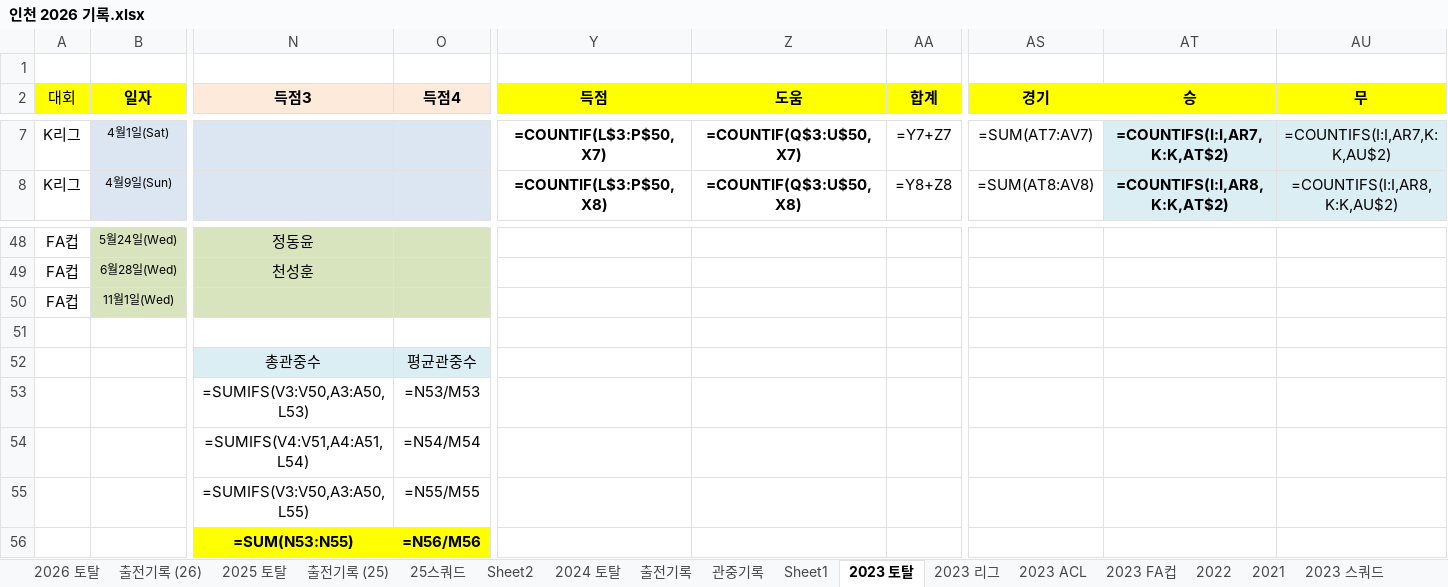
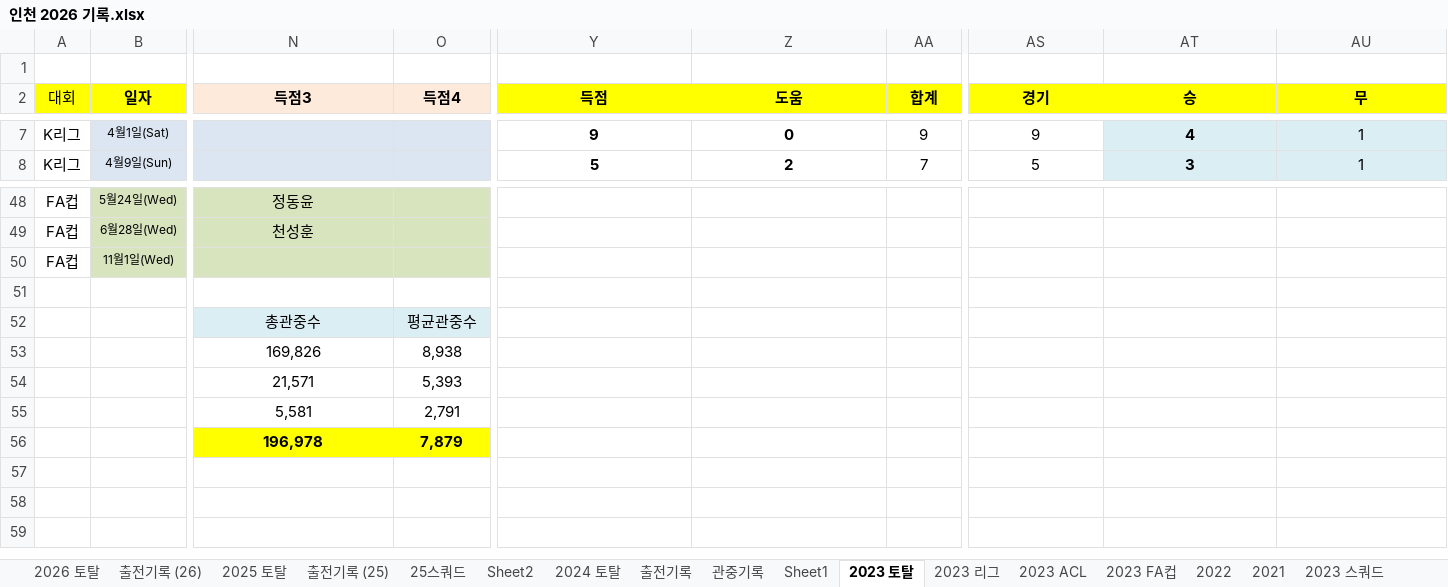
Before and after one commit to lhw1046-cell/incheon-2026, an Excel workbook: 인천 2026 기록.xlsx, sheet 2023 토탈, drawn as a sheet; only a part is shown, gaps mark what is left out; values as stored, in another font and other column widths than the file's, no borders; formulas without a stored value are shown as written; conditional formats not drawn; removed rows and columns are numbered as before the commit, all else as after; rows hold the shown columns only; the diff covers the shown part only; the diff names each change by its address in the sheet, - before the commit and + after, or states it on an @@ line.

```diff
--- a/인천 2026 기록.xlsx (sheet 2023 토탈)
+++ b/인천 2026 기록.xlsx (sheet 2023 토탈)
-Y7 (득점): =COUNTIF(L$3:P$50,X7)
+Y7 (득점): 9
-Z7 (도움): =COUNTIF(Q$3:U$50,X7)
+Z7 (도움): 0
-AA7 (합계): =Y7+Z7
+AA7 (합계): 9
-AS7 (경기): =SUM(AT7:AV7)
+AS7 (경기): 9
-AT7 (승): =COUNTIFS(I:I,AR7,K:K,AT$2)
+AT7 (승): 4
-AU7 (무): =COUNTIFS(I:I,AR7,K:K,AU$2)
+AU7 (무): 1
-Y8 (득점): =COUNTIF(L$3:P$50,X8)
+Y8 (득점): 5
-Z8 (도움): =COUNTIF(Q$3:U$50,X8)
+Z8 (도움): 2
-AA8 (합계): =Y8+Z8
+AA8 (합계): 7
-AS8 (경기): =SUM(AT8:AV8)
+AS8 (경기): 5
-AT8 (승): =COUNTIFS(I:I,AR8,K:K,AT$2)
+AT8 (승): 3
-AU8 (무): =COUNTIFS(I:I,AR8,K:K,AU$2)
+AU8 (무): 1
-row 53:  |  | =SUMIFS(V3:V50,A3:A50,L53) | =N53/M53
+row 53:  |  | 169,826 | 8,938
-N54 (득점3): =SUMIFS(V4:V51,A4:A51,L54)
+N54 (득점3): 21,571
-O54 (득점4): =N54/M54
+O54 (득점4): 5,393
-N55 (득점3): =SUMIFS(V3:V50,A3:A50,L55)
+N55 (득점3): 5,581
-O55 (득점4): =N55/M55
+O55 (득점4): 2,791
-row 56:  |  | =SUM(N53:N55) | =N56/M56
+row 56:  |  | 196,978 | 7,879
```
Also changed, not shown: 545 edited cells elsewhere in this sheet, sheet 2025 토탈, sheet 2024 토탈, sheet 2026 토탈, sheet 2023 ACL, sheet 2023 FA컵, sheet 2023 리그, 5 more sheets, hidden cells, 9 other files.
